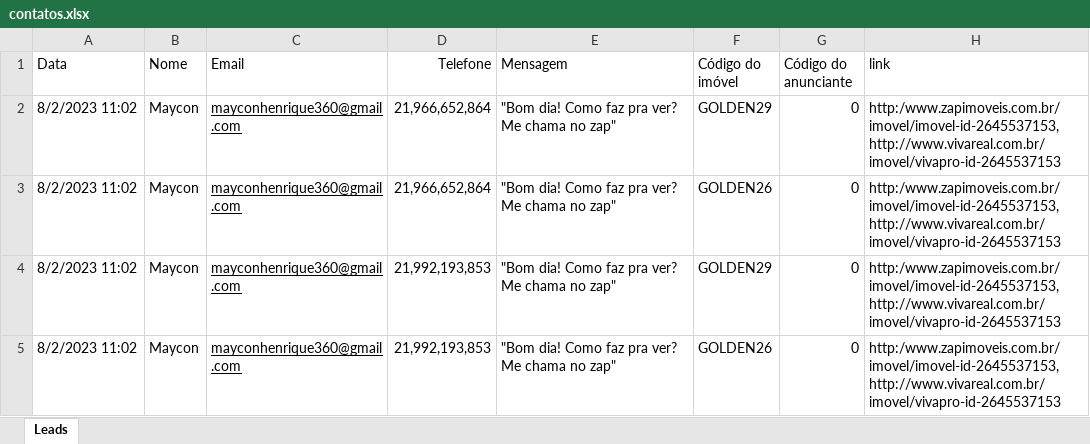
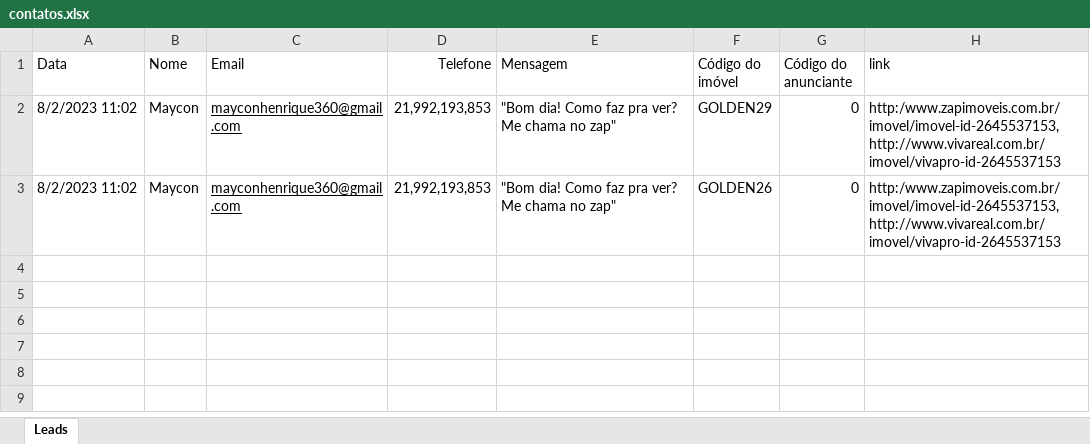
Before and after one commit to Mayconhen/ProjetoEsagua, an Excel workbook: contatos.xlsx, sheet Leads, drawn as a sheet; values as stored, in another font and other column widths than the file's, no borders; the diff names each change by its address in the sheet, - before the commit and + after, or states it on an @@ line.

```diff
--- a/contatos.xlsx (sheet Leads)
+++ b/contatos.xlsx (sheet Leads)
-row 2: 8/2/2023 11:02 | Maycon | mayconhenrique360@gmail.com | 21,966,652,864 | "Bom dia! Como faz pra ver? Me chama no zap" | GOLDEN29 | 0 | http:/www.zapimoveis.com.br/imovel/imovel-id-2645537153, http://www.vivareal.com.br/imovel/vivapro-id-2645537153
-row 3: 8/2/2023 11:02 | Maycon | mayconhenrique360@gmail.com | 21,966,652,864 | "Bom dia! Como faz pra ver? Me chama no zap" | GOLDEN26 | 0 | http:/www.zapimoveis.com.br/imovel/imovel-id-2645537153, http://www.vivareal.com.br/imovel/vivapro-id-2645537153
```
Also changed, not shown: contatos_checados.xlsx, 3 other files.
